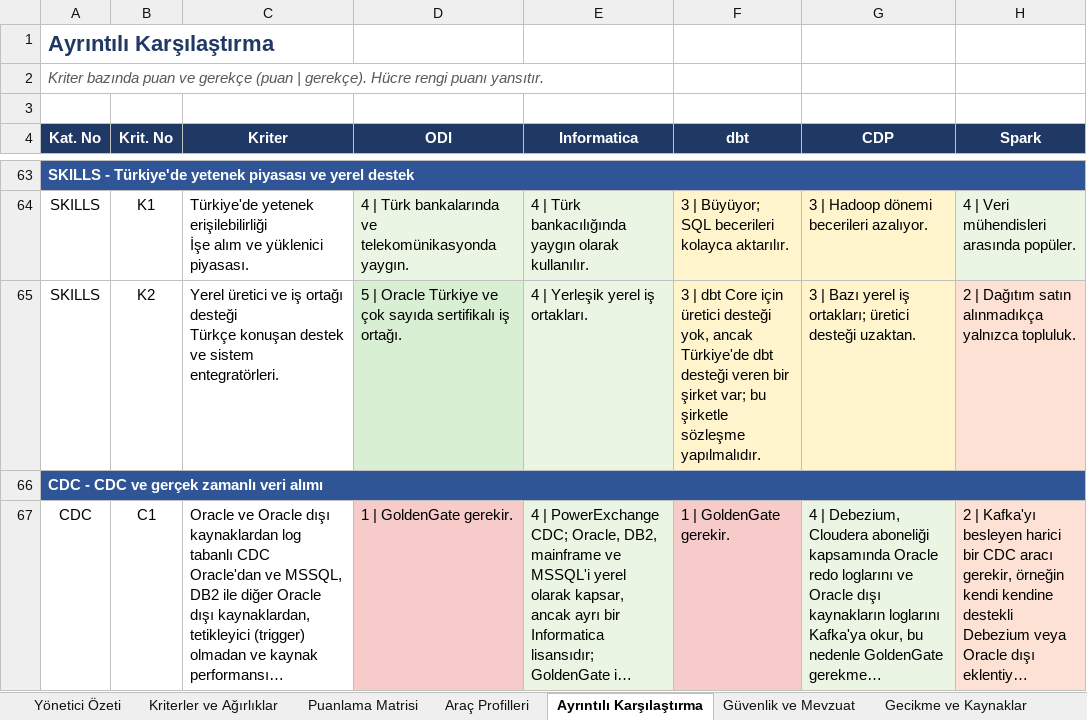
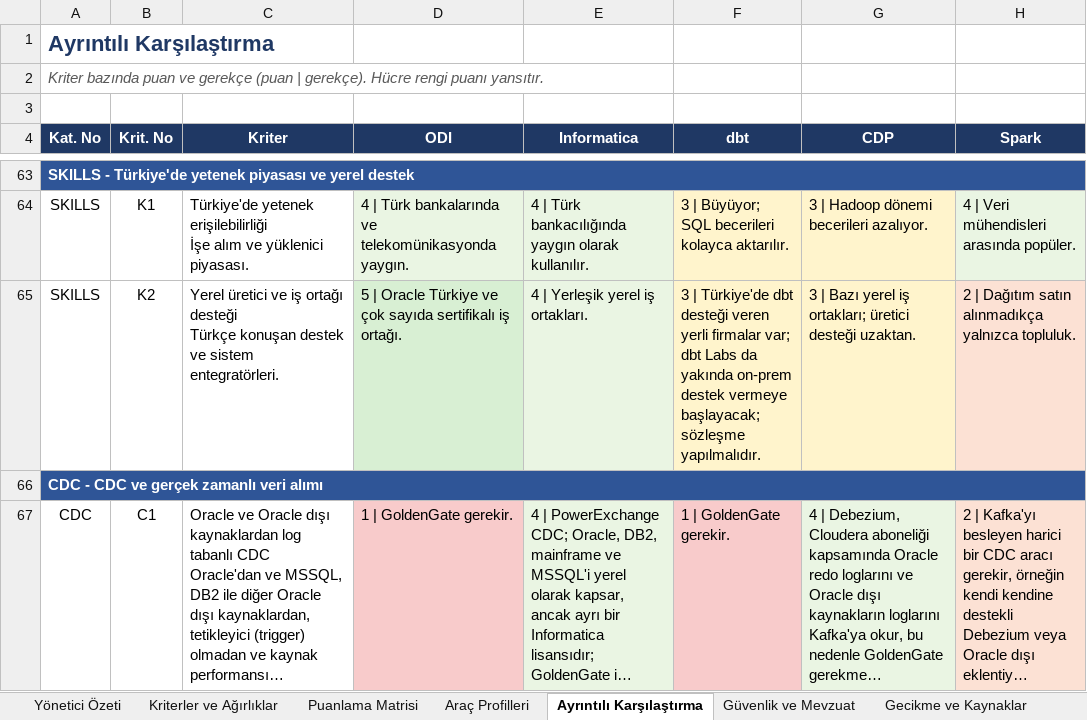
Before and after one commit to hanifidemirel0/Cursor-Projects, an Excel workbook: outputs/etl-comparison/Takasbank_ETL_Comparison_TR.xlsx, sheet Ayrıntılı Karşılaştırma, drawn as a sheet; only a part is shown, gaps mark what is left out; long unchanged cells end in …; values as stored, in another font and other column widths than the file's, no borders; the diff names each change by its address in the sheet, - before the commit and + after, or states it on an @@ line.

```diff
--- a/outputs/etl-comparison/Takasbank_ETL_Comparison_TR.xlsx (sheet Ayrıntılı Karşılaştırma)
+++ b/outputs/etl-comparison/Takasbank_ETL_Comparison_TR.xlsx (sheet Ayrıntılı Karşılaştırma)
-F65 (dbt): 3 | dbt Core için üretici desteği yok, ancak Türkiye'de dbt desteği veren bir şirket var; bu şirketle sözleşme yapılmalıdır.
+F65 (dbt): 3 | Türkiye'de dbt desteği veren yerli firmalar var; dbt Labs da yakında on-prem destek vermeye başlayacak; sözleşme yapılmalıdır.
```
Also changed, not shown: sheet Araç Profilleri, sheet Güvenlik ve Mevzuat, sheet Hedef Mimari, sheet Yönetici Özeti, sheet Riskler, 2 other files.
